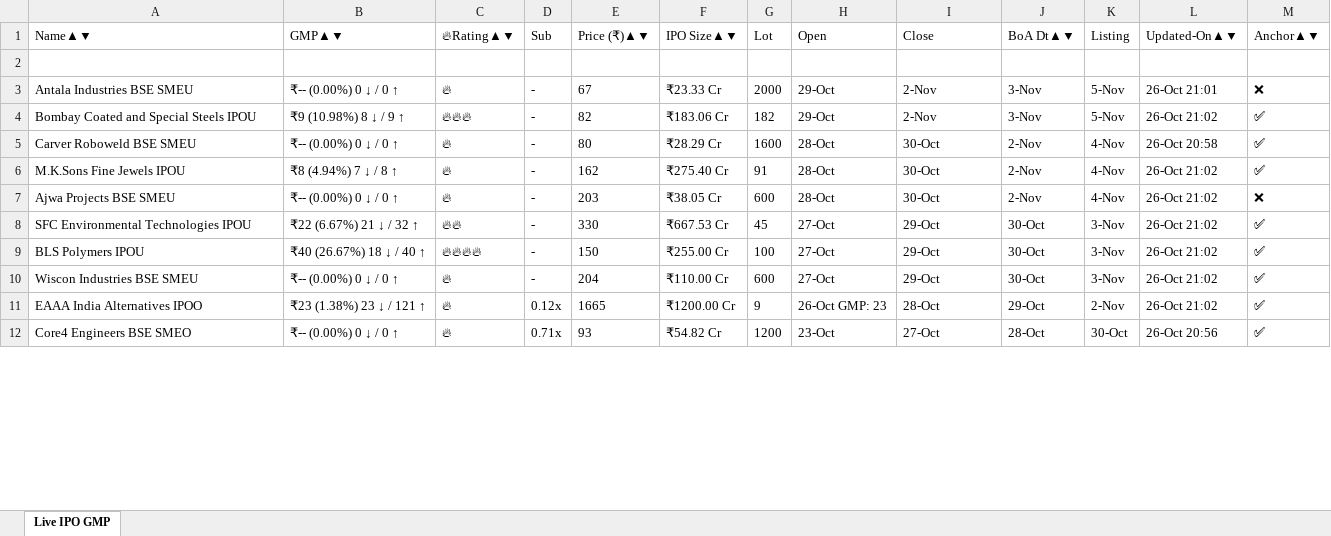
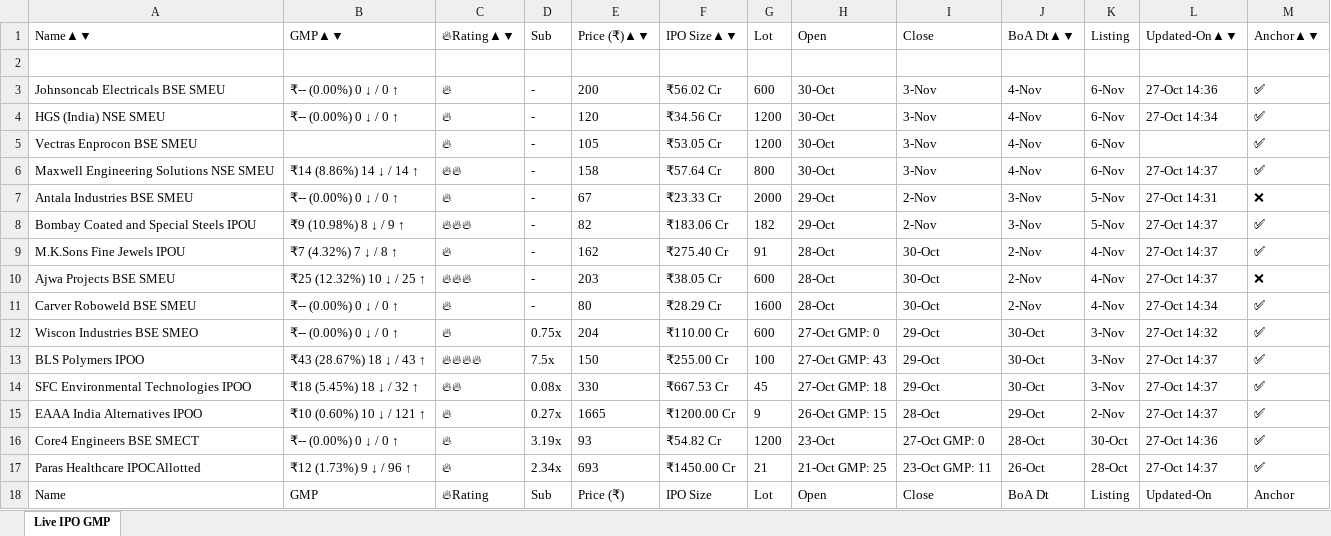
Before and after one commit to ayushpdkushwaha1/ipo-gmp-bot, an Excel workbook: files/gmp.xlsx, sheet Live IPO GMP, drawn as a sheet; only a part is shown; values as stored, in another font and other column widths than the file's, no borders; removed rows and columns are numbered as before the commit, all else as after; the diff covers the shown part only; the diff names each change by its address in the sheet, - before the commit and + after, or states it on an @@ line.

```diff
--- a/files/gmp.xlsx (sheet Live IPO GMP)
+++ b/files/gmp.xlsx (sheet Live IPO GMP)
+row 3: Johnsoncab Electricals BSE SMEU | ₹-- (0.00%) 0 ↓ / 0 ↑ | 🔥 | - | 200 | ₹56.02 Cr | 600 | 30-Oct | 3-Nov | 4-Nov | 6-Nov | 27-Oct 14:36 | ✅
+row 4: HGS (India) NSE SMEU | ₹-- (0.00%) 0 ↓ / 0 ↑ | 🔥 | - | 120 | ₹34.56 Cr | 1200 | 30-Oct | 3-Nov | 4-Nov | 6-Nov | 27-Oct 14:34 | ✅
+row 5: Vectras Enprocon BSE SMEU |  | 🔥 | - | 105 | ₹53.05 Cr | 1200 | 30-Oct | 3-Nov | 4-Nov | 6-Nov |  | ✅
+row 6: Maxwell Engineering Solutions NSE SMEU | ₹14 (8.86%) 14 ↓ / 14 ↑ | 🔥🔥 | - | 158 | ₹57.64 Cr | 800 | 30-Oct | 3-Nov | 4-Nov | 6-Nov | 27-Oct 14:37 | ✅
-L7: 26-Oct 21:01
+L7: 27-Oct 14:31
-L8: 26-Oct 21:02
+L8: 27-Oct 14:37
-row 5: Carver Roboweld BSE SMEU | ₹-- (0.00%) 0 ↓ / 0 ↑ | 🔥 | - | 80 | ₹28.29 Cr | 1600 | 28-Oct | 30-Oct | 2-Nov | 4-Nov | 26-Oct 20:58 | ✅
-B9: ₹8 (4.94%) 7 ↓ / 8 ↑
+B9: ₹7 (4.32%) 7 ↓ / 8 ↑
-L9:L10: 26-Oct 21:02
+L9:L10: 27-Oct 14:37
-B10: ₹-- (0.00%) 0 ↓ / 0 ↑
+B10: ₹25 (12.32%) 10 ↓ / 25 ↑
-C10: 🔥
+C10: 🔥🔥🔥
-row 8: SFC Environmental Technologies IPOU | ₹22 (6.67%) 21 ↓ / 32 ↑ | 🔥🔥 | - | 330 | ₹667.53 Cr | 45 | 27-Oct | 29-Oct | 30-Oct | 3-Nov | 26-Oct 21:02 | ✅
-row 9: BLS Polymers IPOU | ₹40 (26.67%) 18 ↓ / 40 ↑ | 🔥🔥🔥🔥 | - | 150 | ₹255.00 Cr | 100 | 27-Oct | 29-Oct | 30-Oct | 3-Nov | 26-Oct 21:02 | ✅
+row 11: Carver Roboweld BSE SMEU | ₹-- (0.00%) 0 ↓ / 0 ↑ | 🔥 | - | 80 | ₹28.29 Cr | 1600 | 28-Oct | 30-Oct | 2-Nov | 4-Nov | 27-Oct 14:34 | ✅
-A12: Wiscon Industries BSE SMEU
+A12: Wiscon Industries BSE SMEO
-D12: -
+D12: 0.75x
-H12: 27-Oct
+H12: 27-Oct GMP: 0
-L12: 26-Oct 21:02
+L12: 27-Oct 14:32
+row 13: BLS Polymers IPOO | ₹43 (28.67%) 18 ↓ / 43 ↑ | 🔥🔥🔥🔥 | 7.5x | 150 | ₹255.00 Cr | 100 | 27-Oct GMP: 43 | 29-Oct | 30-Oct | 3-Nov | 27-Oct 14:37 | ✅
+row 14: SFC Environmental Technologies IPOO | ₹18 (5.45%) 18 ↓ / 32 ↑ | 🔥🔥 | 0.08x | 330 | ₹667.53 Cr | 45 | 27-Oct GMP: 18 | 29-Oct | 30-Oct | 3-Nov | 27-Oct 14:37 | ✅
-B15: ₹23 (1.38%) 23 ↓ / 121 ↑
+B15: ₹10 (0.60%) 10 ↓ / 121 ↑
-D15: 0.12x
+D15: 0.27x
-H15: 26-Oct GMP: 23
+H15: 26-Oct GMP: 15
-L15: 26-Oct 21:02
+L15: 27-Oct 14:37
-A16: Core4 Engineers BSE SMEO
+A16: Core4 Engineers BSE SMECT
-D16: 0.71x
+D16: 3.19x
-I16: 27-Oct
+I16: 27-Oct GMP: 0
-L16: 26-Oct 20:56
+L16: 27-Oct 14:36
+row 17: Paras Healthcare IPOCAllotted | ₹12 (1.73%) 9 ↓ / 96 ↑ | 🔥 | 2.34x | 693 | ₹1450.00 Cr | 21 | 21-Oct GMP: 25 | 23-Oct GMP: 11 | 26-Oct | 28-Oct | 27-Oct 14:37 | ✅
```
Also changed, not shown: 5 removed rows, 3 moved rows and 18 edited cells elsewhere in this sheet, files/Mainboard_IPOs.xlsx, files/SME_IPOs.xlsx, 2 other files.
